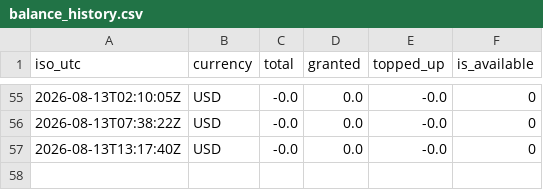
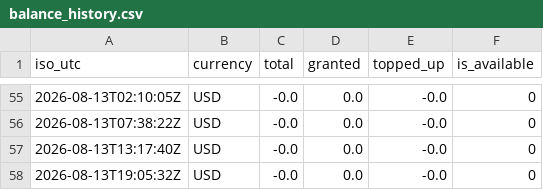
Before and after one commit to rocketcodecl/deepseek-usage-monitor, a CSV file: data/balance_history.csv, drawn as a sheet; only a part is shown, gaps mark what is left out; the diff names each change by its address in the sheet, - before the commit and + after, or states it on an @@ line.

```diff
--- a/data/balance_history.csv
+++ b/data/balance_history.csv
+row 58: 2026-08-13T19:05:32Z | USD | -0.0 | 0.0 | -0.0 | 0
```
